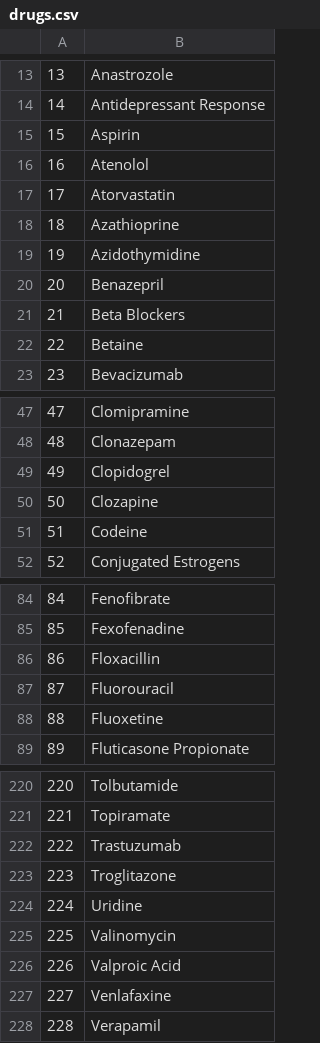
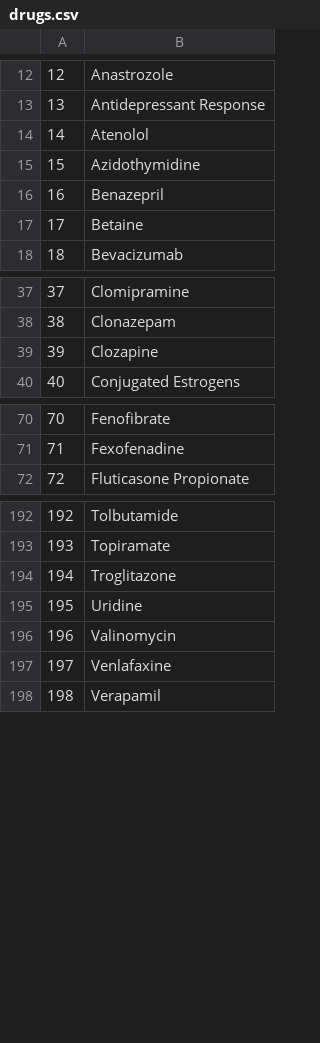
Before and after one commit to lablogga/DIYgenomics_Android, a CSV file: PG/assets/drugs.csv, drawn as a sheet; only a part is shown, gaps mark what is left out; the diff covers the shown part only; the diff names each change by its address in the sheet, - before the commit and + after, or states it on an @@ line.

```diff
--- a/PG/assets/drugs.csv
+++ b/PG/assets/drugs.csv
@@ column A renumbered from row 1 down @@
-row 15: 15 | Aspirin
-row 17: 17 | Atorvastatin
-row 18: 18 | Azathioprine
-row 21: 21 | Beta Blockers
-row 49: 49 | Clopidogrel
-row 51: 51 | Codeine
-row 86: 86 | Floxacillin
-row 87: 87 | Fluorouracil
-row 88: 88 | Fluoxetine
-row 222: 222 | Trastuzumab
-row 226: 226 | Valproic Acid
```
Also changed, not shown: 20 removed rows elsewhere in this file, PG/assets/mapping.csv, 2 other files.
